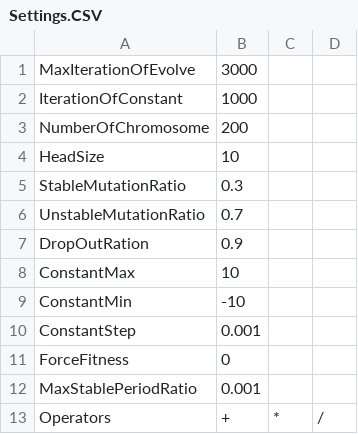
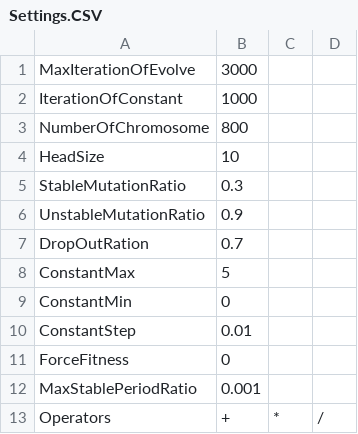
Before and after one commit to tankgit/GEP-Curve-Fitting, a CSV file: Settings.CSV, drawn as a sheet.

```diff
--- a/Settings.CSV
+++ b/Settings.CSV
@@ -2,10 +2,10 @@ MaxIterationOfEvolve,3000
 IterationOfConstant,1000
-NumberOfChromosome,200
+NumberOfChromosome,800
 HeadSize,10
 StableMutationRatio,0.3
-UnstableMutationRatio,0.7
-DropOutRation,0.9
-ConstantMax,10
-ConstantMin,-10
-ConstantStep,0.001
+UnstableMutationRatio,0.9
+DropOutRation,0.7
+ConstantMax,5
+ConstantMin,0
+ConstantStep,0.01
 ForceFitness,0
```
Also changed, not shown: 2 other files.
